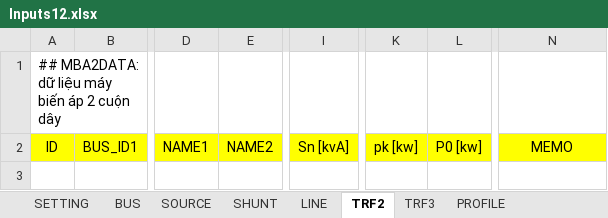
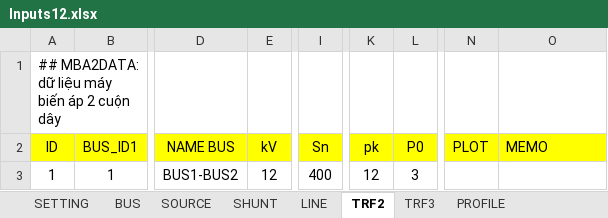
Before and after one commit to phuongpq2510/psdistribution, an Excel workbook: inputs/Inputs12.xlsx, sheet TRF2, drawn as a sheet; only a part is shown, gaps mark what is left out; values as stored, in another font and other column widths than the file's, no borders; charts and pictures and conditional formats not drawn; removed rows and columns are numbered as before the commit, all else as after; rows hold the shown columns only; the diff names each change by its address in the sheet, - before the commit and + after, or states it on an @@ line.

```diff
--- a/inputs/Inputs12.xlsx (sheet TRF2)
+++ b/inputs/Inputs12.xlsx (sheet TRF2)
-column D (NAME1), empty
-column E (NAME2), empty
+column D (NAME BUS), empty
+column E (kV), empty
-column I (Sn [kvA]), empty
+column I (Sn), empty
-column K (pk [kw]), empty
-column L (P0 [kw]), empty
+column K (pk), empty
+column L (P0), empty
+column N (PLOT), empty
-O2 alignment: center
+O2 alignment: left
+row 3: 1 | 1 | BUS1-BUS2 | 12 | 400 | 12 | 3
```
Also changed, not shown: sheet TRF3, sheet SETTING, sheet SOURCE, sheet LINE, sheet BUS, sheet SHUNT, 2 more sheets, formulas that keep their value, charts or pictures, 2 other files.
